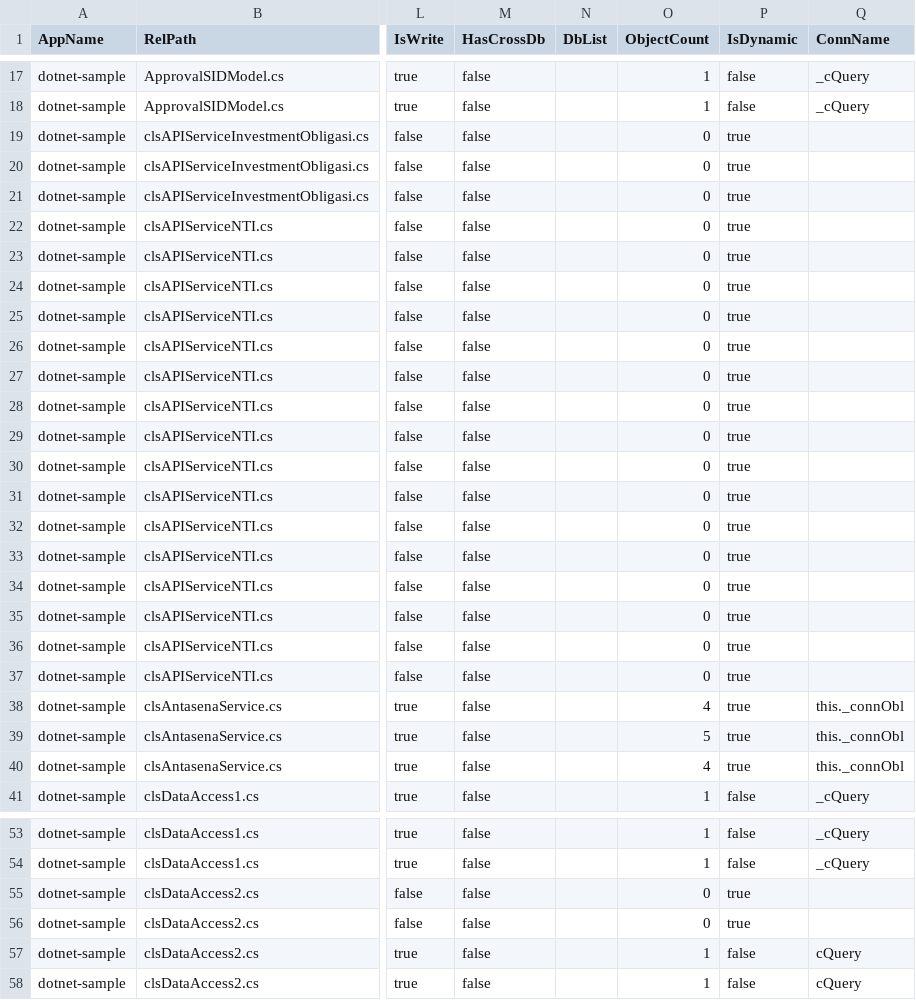
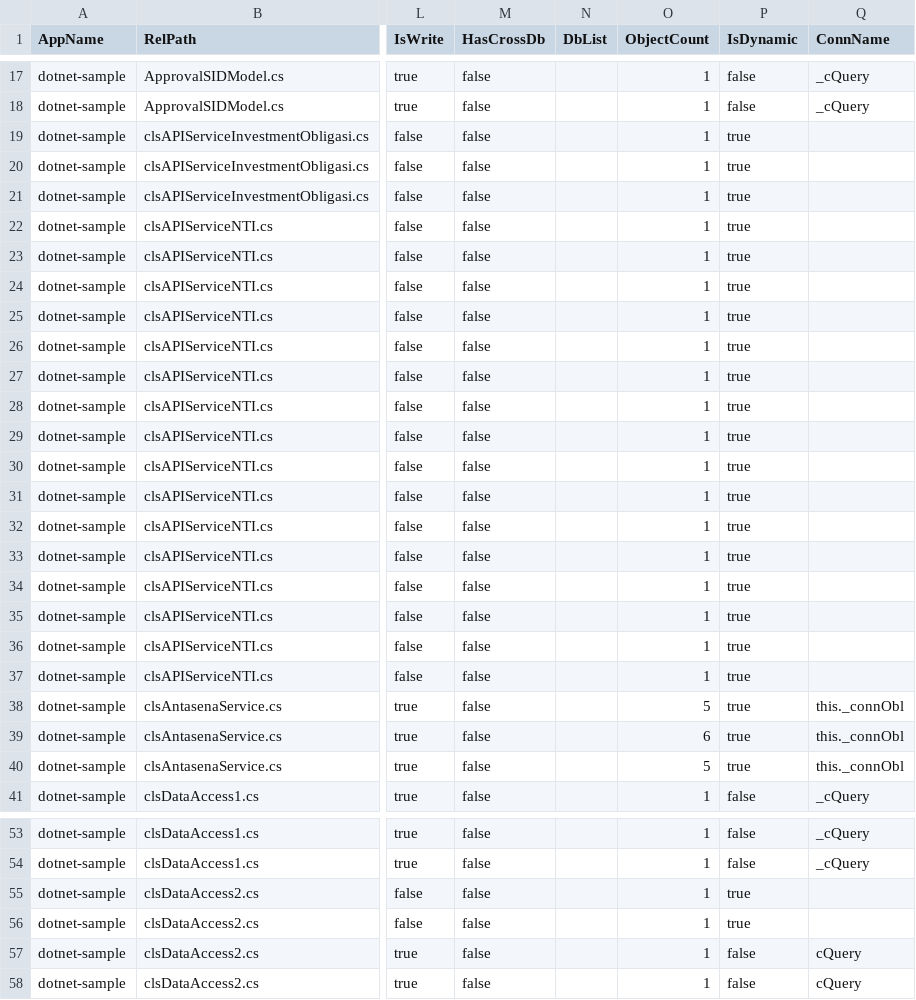
Before and after one commit to alkahfi6/code_sql_scan, a CSV file: out_regress/dotnet-sample-query.csv, drawn as a sheet; only a part is shown, gaps mark what is left out; the diff covers the shown part only; the diff names each change by its address in the sheet, - before the commit and + after, or states it on an @@ line.

```diff
--- a/out_regress/dotnet-sample-query.csv
+++ b/out_regress/dotnet-sample-query.csv
-O19:O37 (ObjectCount): 0
+O19:O37 (ObjectCount): 1
-O38 (ObjectCount): 4
+O38 (ObjectCount): 5
-O39 (ObjectCount): 5
+O39 (ObjectCount): 6
-O40 (ObjectCount): 4
+O40 (ObjectCount): 5
-O55:O56 (ObjectCount): 0
+O55:O56 (ObjectCount): 1
```
Also changed, not shown: 32 edited cells elsewhere in this file, out_regress/golang-sample-object.csv.
